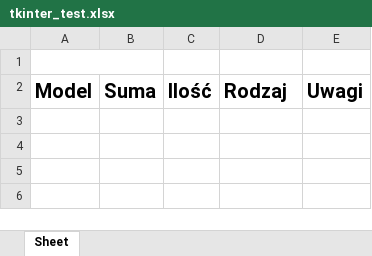
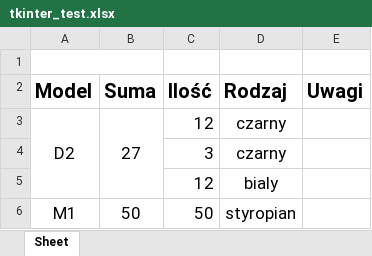
Before and after one commit to igorpieniek/tkinter_orders, an Excel workbook: tkinter_test.xlsx, sheet Sheet, drawn as a sheet; values as stored, in another font and other column widths than the file's, no borders; the diff names each change by its address in the sheet, - before the commit and + after, or states it on an @@ line.

```diff
--- a/tkinter_test.xlsx (sheet Sheet)
+++ b/tkinter_test.xlsx (sheet Sheet)
+row 3: D2 | 27 | 12 | czarny
+row 4:  |  | 3 | czarny
+row 5:  |  | 12 | bialy
+row 6: M1 | 50 | 50 | styropian
```
Also changed, not shown: 1 other file.
